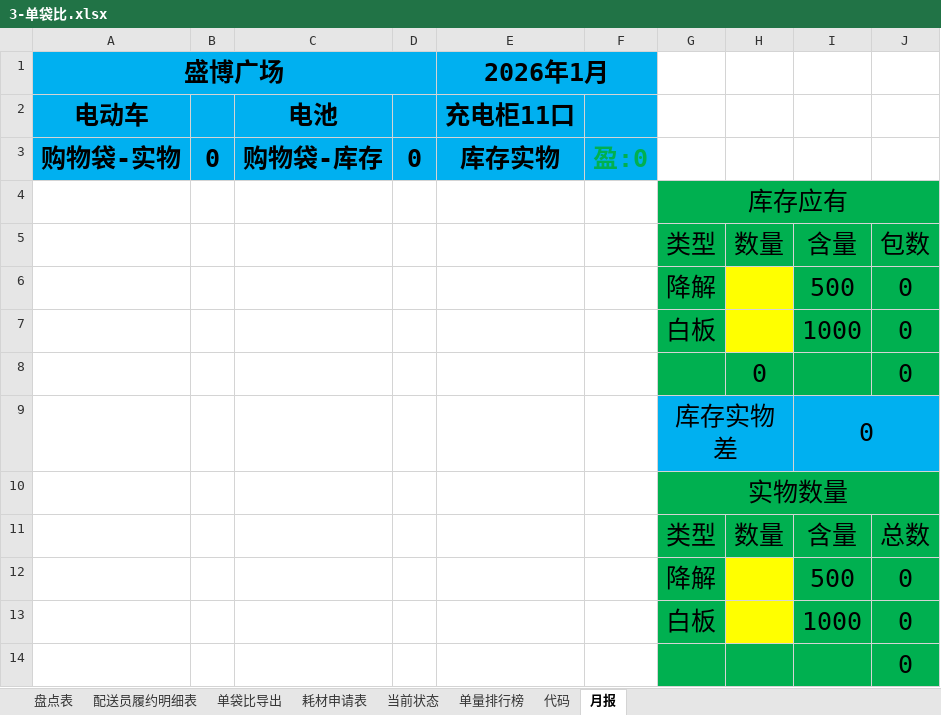
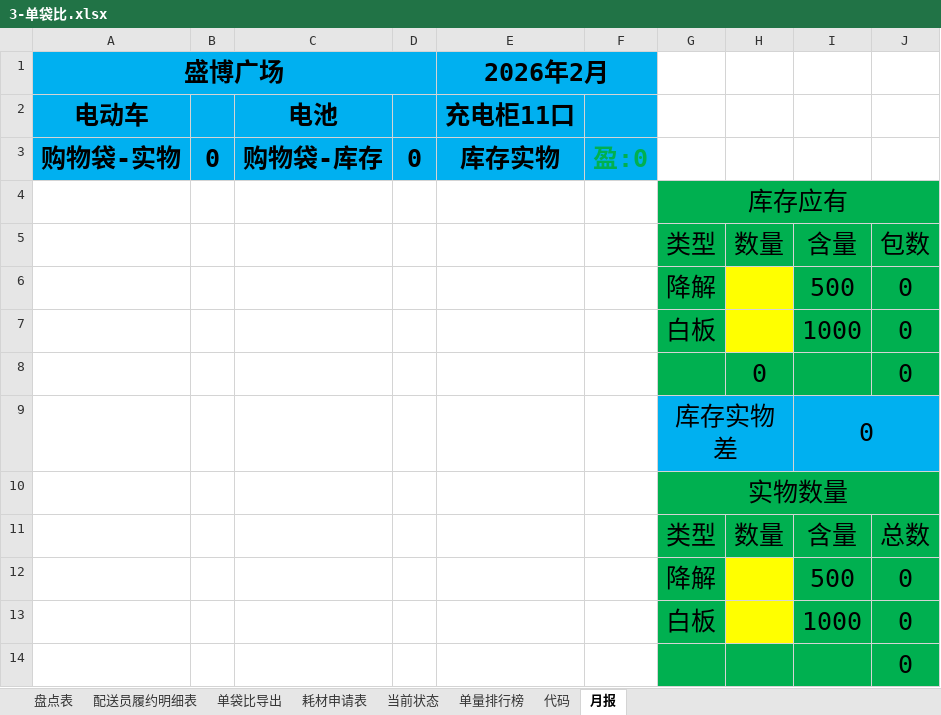
Before and after one commit to MuziShaoxing/muzishaoxing.github.io, an Excel workbook: hema/3-单袋比.xlsx, sheet 月报, drawn as a sheet; values as stored, in another font and other column widths than the file's, no borders; the diff names each change by its address in the sheet, - before the commit and + after, or states it on an @@ line.

```diff
--- a/hema/3-单袋比.xlsx (sheet 月报)
+++ b/hema/3-单袋比.xlsx (sheet 月报)
-E1: 2026年1月
+E1: 2026年2月
```
Also changed, not shown: sheet 盘点表, sheet 代码.
